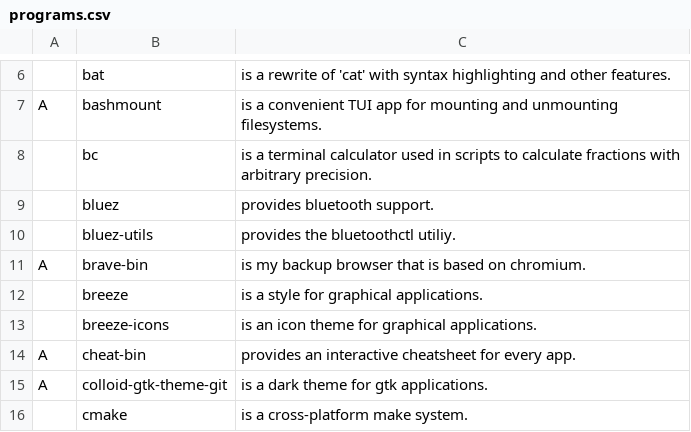
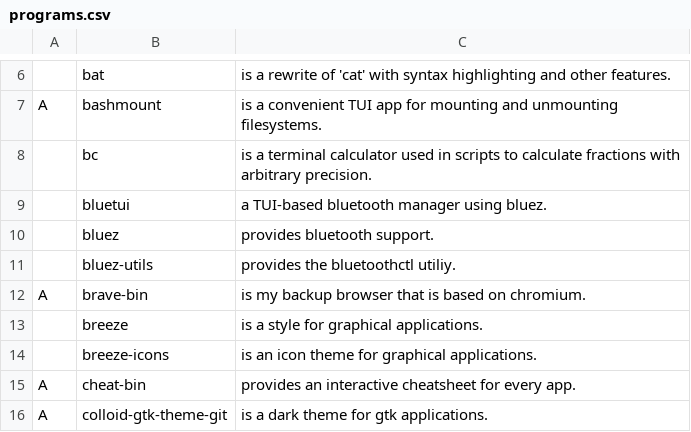
Before and after one commit to robert-lag/arch-linux-bootstrap, a CSV file: programs.csv, drawn as a sheet; only a part is shown, gaps mark what is left out; the shorter side is filled out with more unchanged rows; the diff names each change by its address in the sheet, - before the commit and + after, or states it on an @@ line.

Commit message:
feat: add bluetui

```diff
--- a/programs.csv
+++ b/programs.csv
+row 9:  | bluetui | a TUI-based bluetooth manager using bluez.
```
